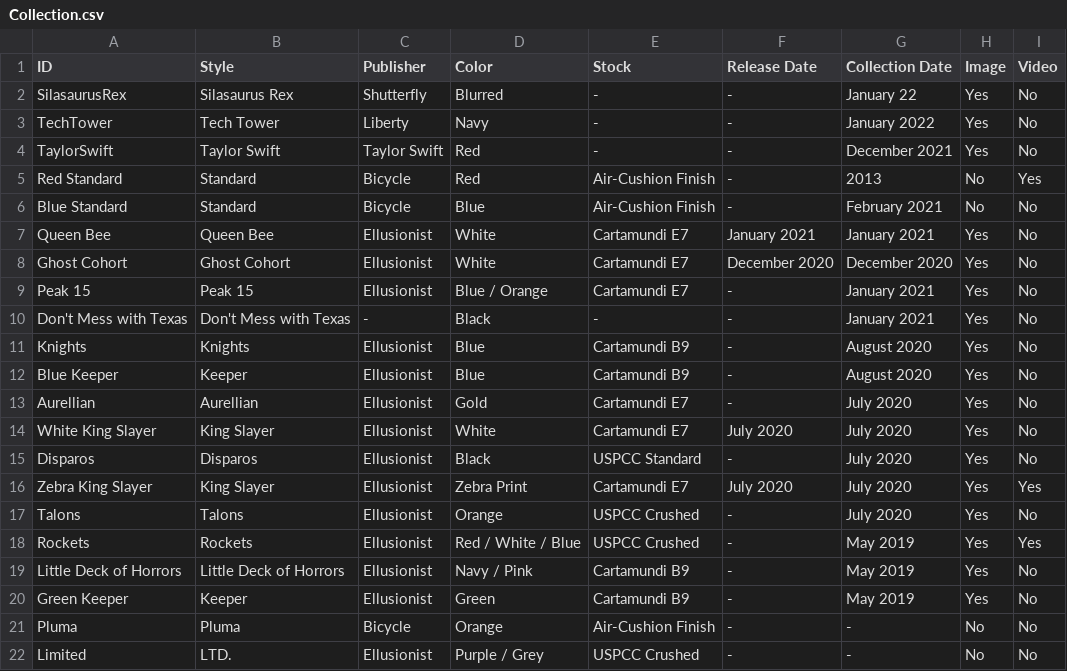
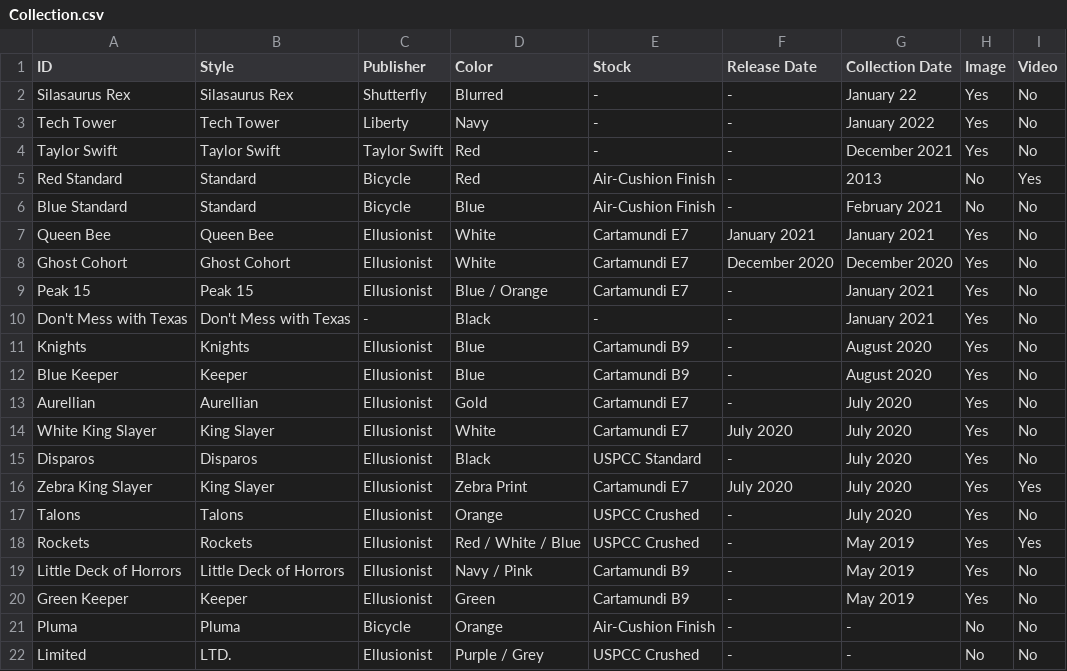
Before and after one commit to qknapper/qknapper.github.io, a CSV file: PlayingCards/Collection.csv, drawn as a sheet.

Commit message:
taylor, tech, silas cards

```diff
--- a/PlayingCards/Collection.csv
+++ b/PlayingCards/Collection.csv
@@ -1,5 +1,5 @@
 ID,Style,Publisher,Color,Stock,Release Date,Collection Date,Image,Video
-SilasaurusRex,Silasaurus Rex,Shutterfly,Blurred,-,-,January 22,Yes,No
-TechTower,Tech Tower,Liberty,Navy,-,-,January 2022,Yes,No
-TaylorSwift,Taylor Swift,Taylor Swift,Red,-,-,December 2021,Yes,No
+Silasaurus Rex,Silasaurus Rex,Shutterfly,Blurred,-,-,January 22,Yes,No
+Tech Tower,Tech Tower,Liberty,Navy,-,-,January 2022,Yes,No
+Taylor Swift,Taylor Swift,Taylor Swift,Red,-,-,December 2021,Yes,No
 Red Standard,Standard,Bicycle,Red,Air-Cushion Finish,-,2013,No,Yes
```
Also changed, not shown: 3 other files.
